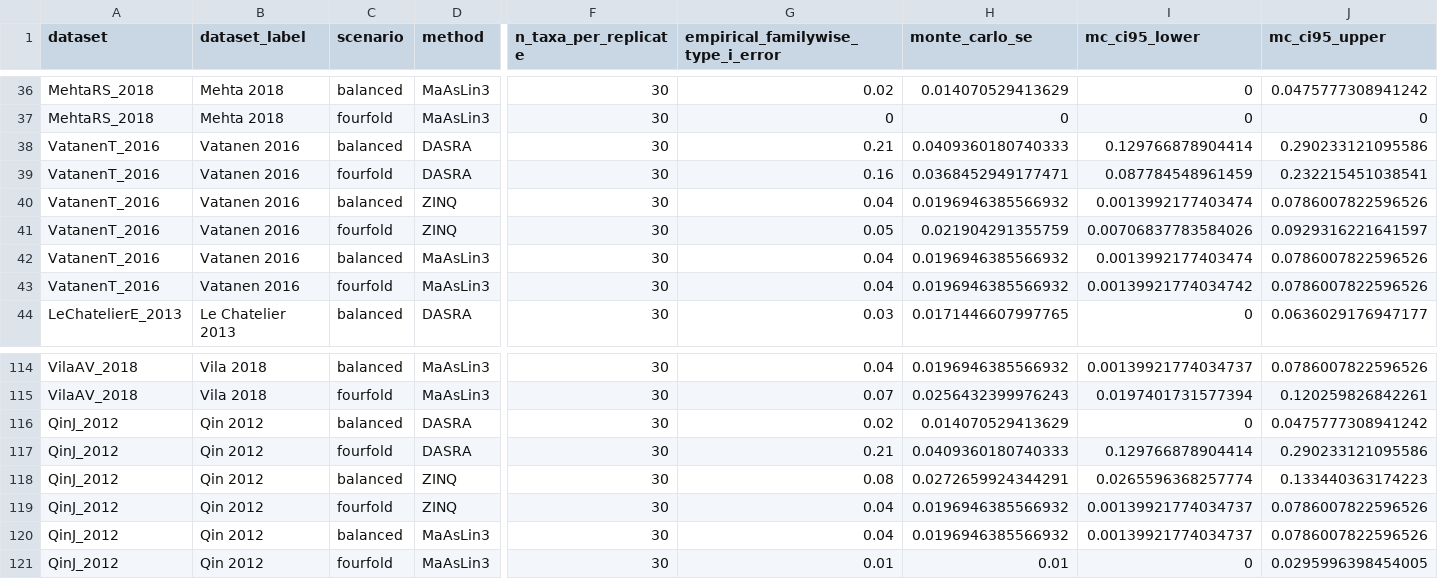
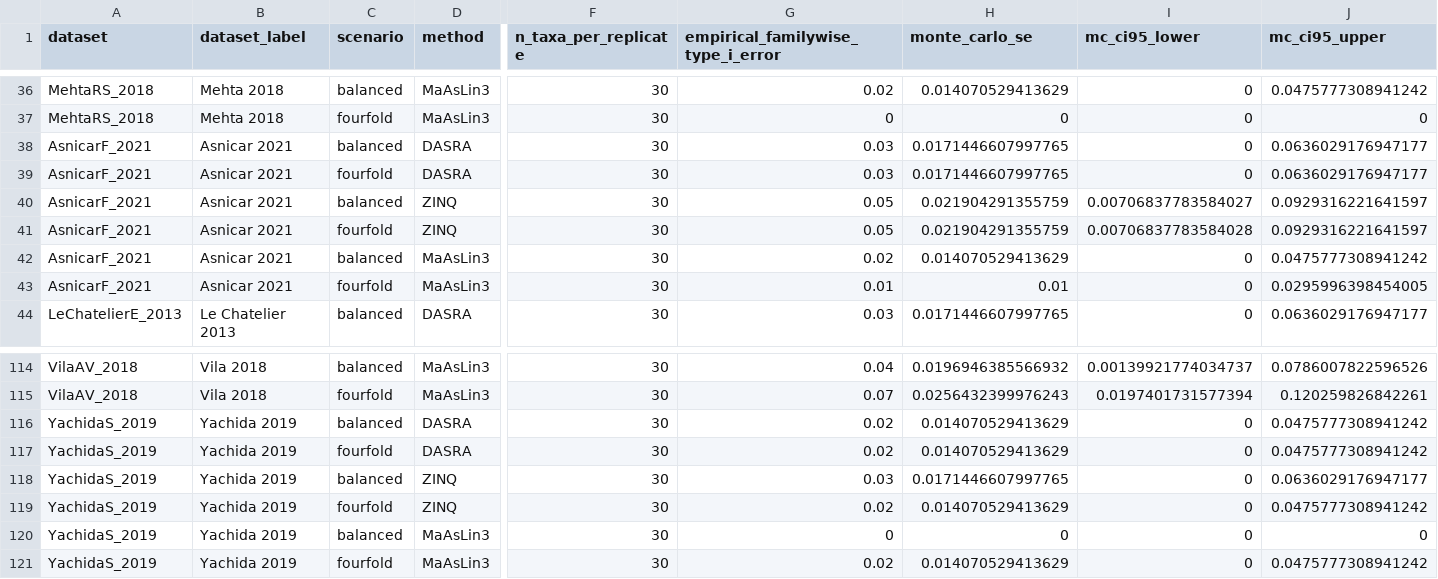
Before and after one commit to yiqianomics/SACAT, a CSV file: Analysis/NegativeControlAnalysis/combined/dataset_type1_error.csv, drawn as a sheet; only a part is shown, gaps mark what is left out; removed rows and columns are numbered as before the commit, all else as after; rows hold the shown columns only; the diff names each change by its address in the sheet, - before the commit and + after, or states it on an @@ line.

```diff
--- a/Analysis/NegativeControlAnalysis/combined/dataset_type1_error.csv
+++ b/Analysis/NegativeControlAnalysis/combined/dataset_type1_error.csv
-row 38: VatanenT_2016 | Vatanen 2016 | balanced | DASRA | 30 | 0.21 | 0.0409360180740333 | 0.129766878904414 | 0.290233121095586
-row 39: VatanenT_2016 | Vatanen 2016 | fourfold | DASRA | 30 | 0.16 | 0.0368452949177471 | 0.087784548961459 | 0.232215451038541
-row 40: VatanenT_2016 | Vatanen 2016 | balanced | ZINQ | 30 | 0.04 | 0.0196946385566932 | 0.0013992177403474 | 0.0786007822596526
+row 38: AsnicarF_2021 | Asnicar 2021 | balanced | DASRA | 30 | 0.03 | 0.0171446607997765 | 0 | 0.0636029176947177
+row 39: AsnicarF_2021 | Asnicar 2021 | fourfold | DASRA | 30 | 0.03 | 0.0171446607997765 | 0 | 0.0636029176947177
+row 40: AsnicarF_2021 | Asnicar 2021 | balanced | ZINQ | 30 | 0.05 | 0.021904291355759 | 0.00706837783584027 | 0.0929316221641597
-A41 (dataset): VatanenT_2016
+A41 (dataset): AsnicarF_2021
-B41 (dataset_label): Vatanen 2016
+B41 (dataset_label): Asnicar 2021
-I41 (mc_ci95_lower): 0.00706837783584026
+I41 (mc_ci95_lower): 0.00706837783584028
-row 42: VatanenT_2016 | Vatanen 2016 | balanced | MaAsLin3 | 30 | 0.04 | 0.0196946385566932 | 0.0013992177403474 | 0.0786007822596526
-row 43: VatanenT_2016 | Vatanen 2016 | fourfold | MaAsLin3 | 30 | 0.04 | 0.0196946385566932 | 0.00139921774034742 | 0.0786007822596526
+row 42: AsnicarF_2021 | Asnicar 2021 | balanced | MaAsLin3 | 30 | 0.02 | 0.014070529413629 | 0 | 0.0475777308941242
+row 43: AsnicarF_2021 | Asnicar 2021 | fourfold | MaAsLin3 | 30 | 0.01 | 0.01 | 0 | 0.0295996398454005
-A116 (dataset): QinJ_2012
+A116 (dataset): YachidaS_2019
-B116 (dataset_label): Qin 2012
+B116 (dataset_label): Yachida 2019
-row 117: QinJ_2012 | Qin 2012 | fourfold | DASRA | 30 | 0.21 | 0.0409360180740333 | 0.129766878904414 | 0.290233121095586
-row 118: QinJ_2012 | Qin 2012 | balanced | ZINQ | 30 | 0.08 | 0.0272659924344291 | 0.0265596368257774 | 0.133440363174223
-row 119: QinJ_2012 | Qin 2012 | fourfold | ZINQ | 30 | 0.04 | 0.0196946385566932 | 0.00139921774034737 | 0.0786007822596526
-row 120: QinJ_2012 | Qin 2012 | balanced | MaAsLin3 | 30 | 0.04 | 0.0196946385566932 | 0.00139921774034737 | 0.0786007822596526
+row 117: YachidaS_2019 | Yachida 2019 | fourfold | DASRA | 30 | 0.02 | 0.014070529413629 | 0 | 0.0475777308941242
+row 118: YachidaS_2019 | Yachida 2019 | balanced | ZINQ | 30 | 0.03 | 0.0171446607997765 | 0 | 0.0636029176947177
+row 119: YachidaS_2019 | Yachida 2019 | fourfold | ZINQ | 30 | 0.02 | 0.014070529413629 | 0 | 0.0475777308941242
+row 120: YachidaS_2019 | Yachida 2019 | balanced | MaAsLin3 | 30 | 0 | 0 | 0 | 0
-A121 (dataset): QinJ_2012
+A121 (dataset): YachidaS_2019
-B121 (dataset_label): Qin 2012
+B121 (dataset_label): Yachida 2019
-G121: 0.01
+G121: 0.02
-H121 (monte_carlo_se): 0.01
+H121 (monte_carlo_se): 0.014070529413629
-J121 (mc_ci95_upper): 0.0295996398454005
+J121 (mc_ci95_upper): 0.0475777308941242
```
Also changed, not shown: Analysis/NegativeControlAnalysis/combined/availability_summary.csv, Analysis/NegativeControlAnalysis/combined/completeness.csv, 29 other files.
